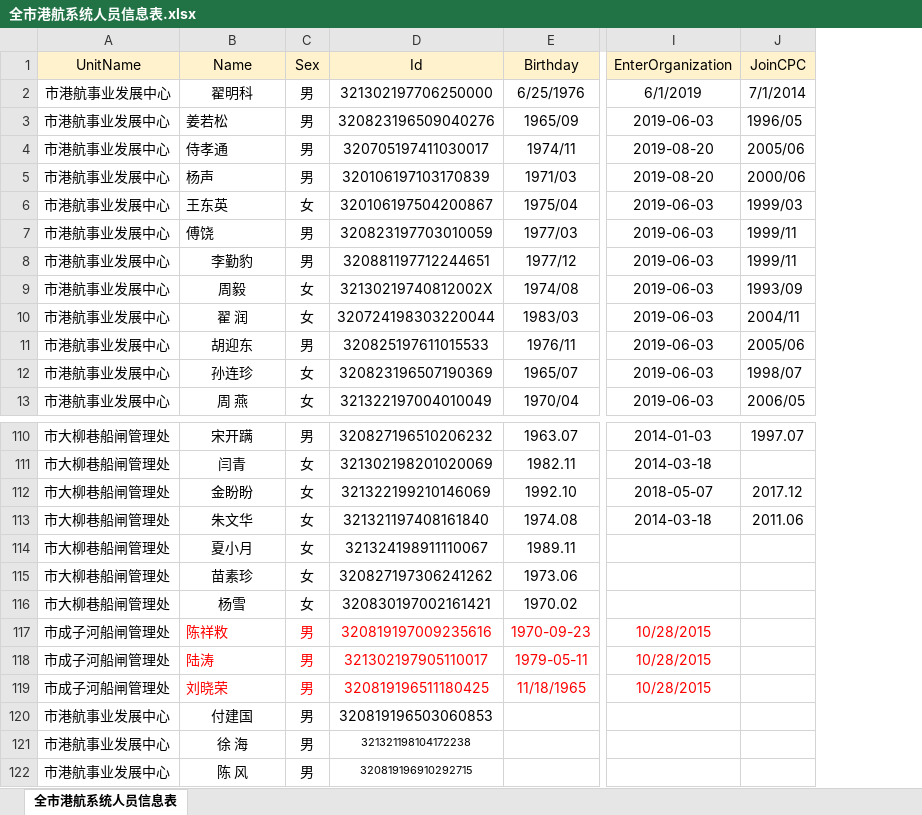
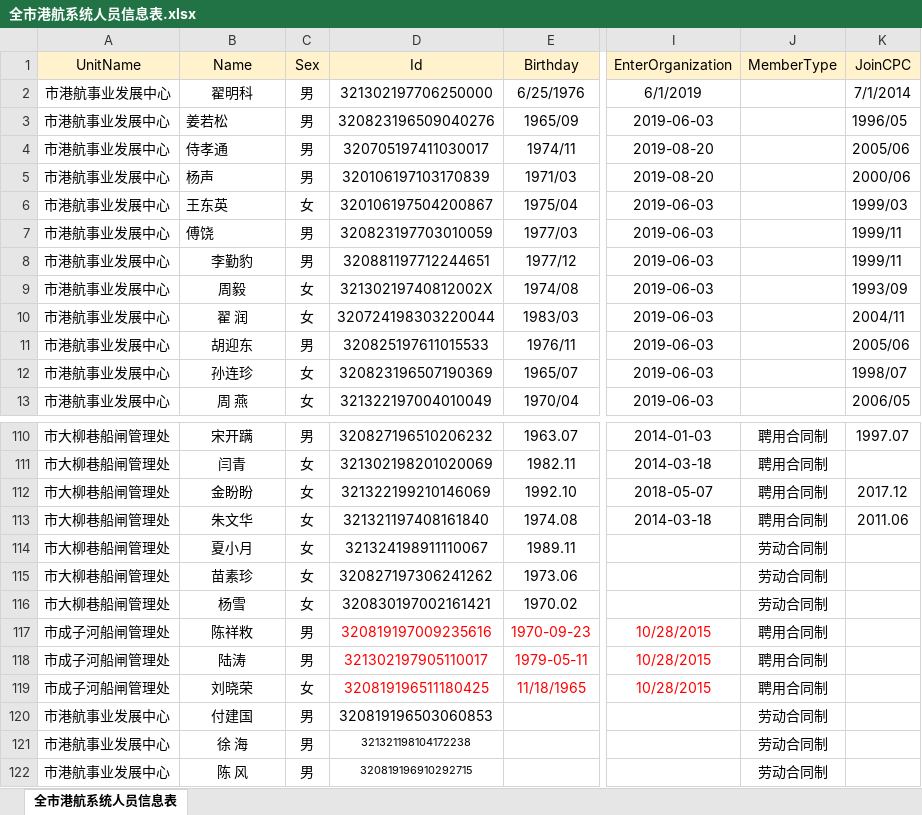
Before and after one commit to zmkchina/Office.Work.Platform, an Excel workbook: AppBackup/全市港航系统人员信息表.xlsx, sheet 全市港航系统人员信息表, drawn as a sheet; only a part is shown, gaps mark what is left out; values as stored, in another font and other column widths than the file's, no borders; conditional formats not drawn; the diff names each change by its address in the sheet, - before the commit and + after, or states it on an @@ line.

```diff
--- a/AppBackup/全市港航系统人员信息表.xlsx (sheet 全市港航系统人员信息表)
+++ b/AppBackup/全市港航系统人员信息表.xlsx (sheet 全市港航系统人员信息表)
+column J (MemberType), rows 110-122: 聘用合同制 | 聘用合同制 | 聘用合同制 | 聘用合同制 | 劳动合同制 | 劳动合同制 | 劳动合同制 | 聘用合同制 | 聘用合同制 | 聘用合同制 | 劳动合同制 | 劳动合同制 | 劳动合同制
-B117:C119 text colour: #FF0000
+B117:C119 text colour: black
-B117:B119 alignment: left
+B117:B119 alignment: center
-C119 (Sex): 男
+C119 (Sex): 女
```
Also changed, not shown: 12 other files.
